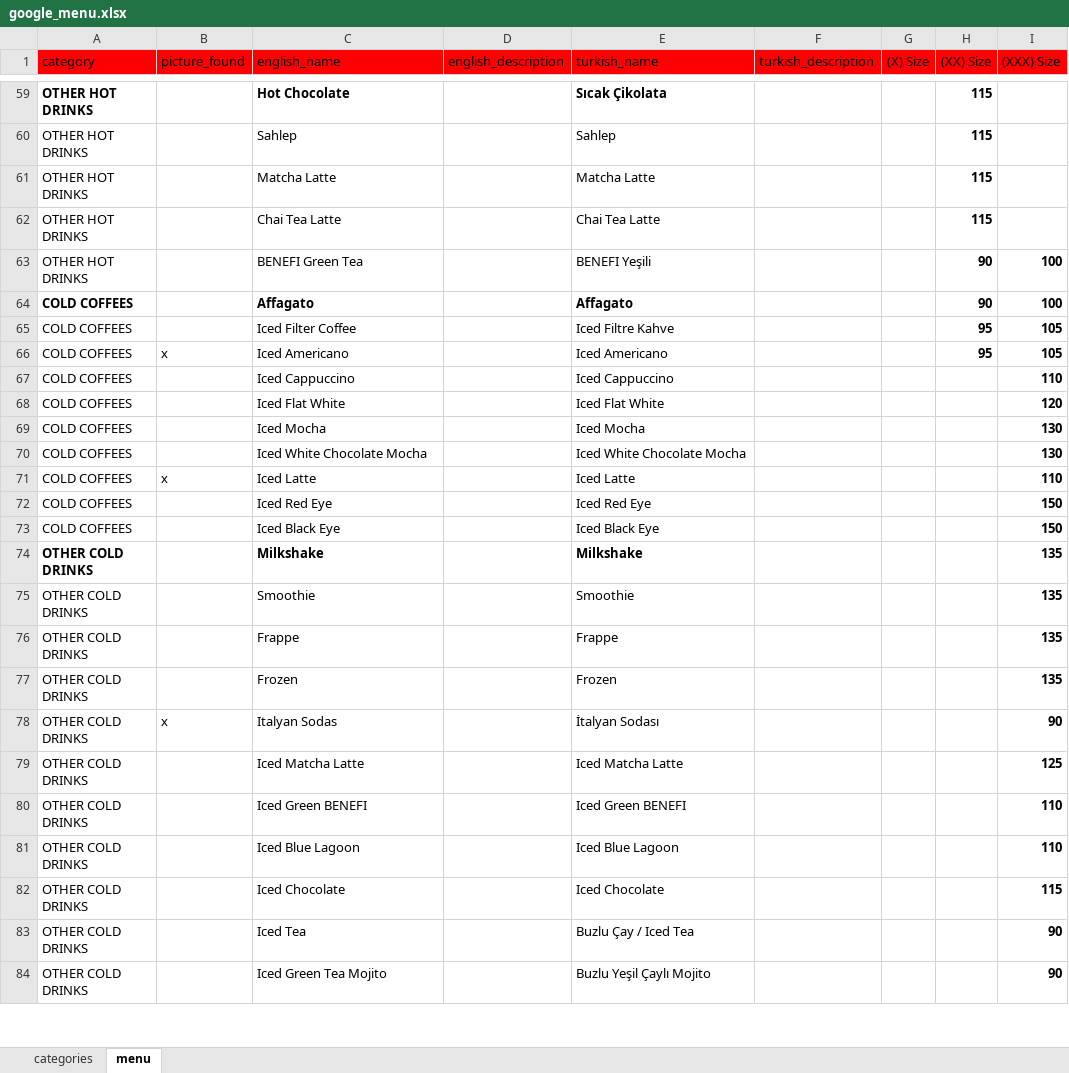
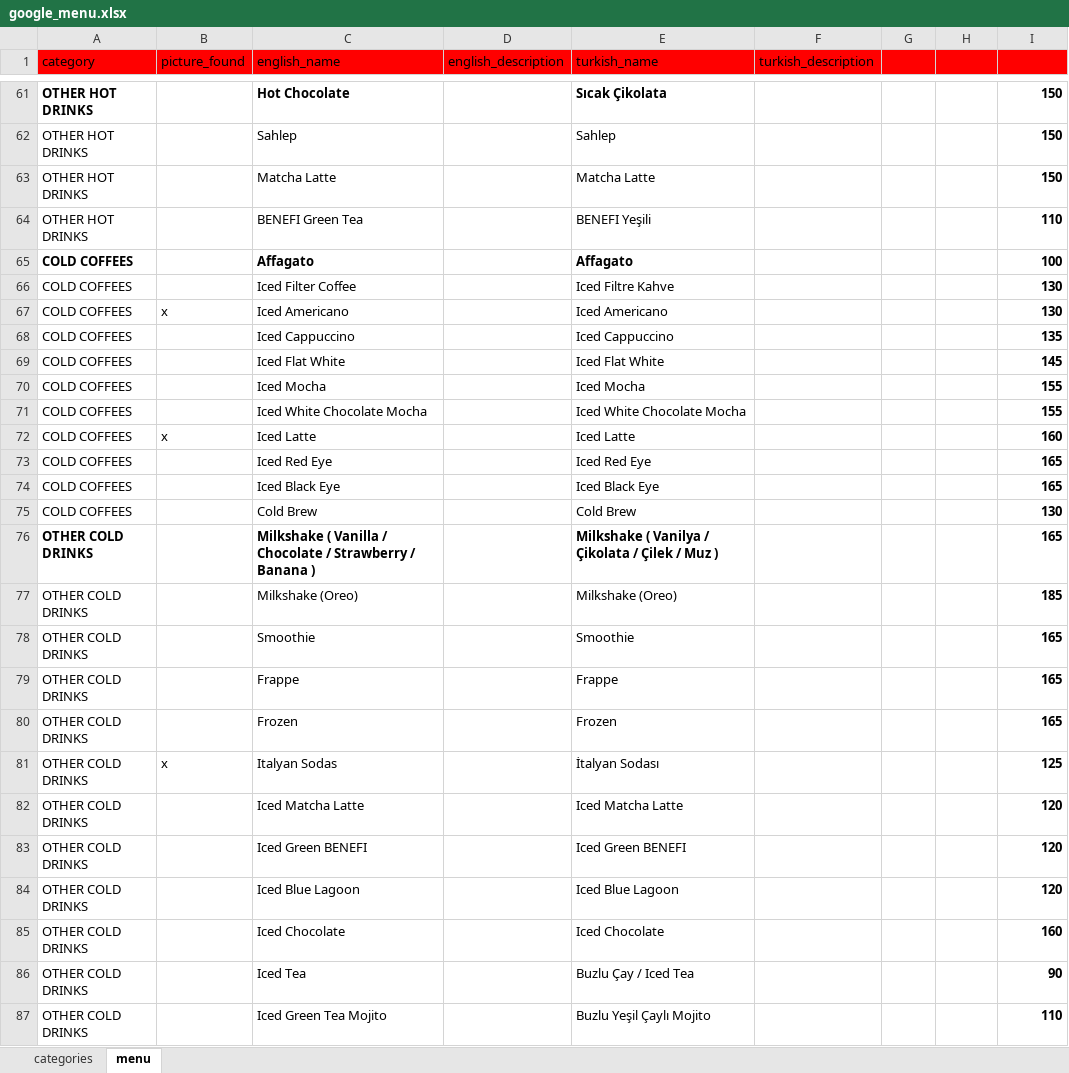
Before and after one commit to NekirTech/benefi, an Excel workbook: helper_skripts/menu_converter/google_menu.xlsx, sheet menu, drawn as a sheet; only a part is shown, gaps mark what is left out; values as stored, in another font and other column widths than the file's, no borders; charts and pictures not drawn; removed rows and columns are numbered as before the commit, all else as after; the diff covers the shown part only; the diff names each change by its address in the sheet, - before the commit and + after, or states it on an @@ line.

```diff
--- a/helper_skripts/menu_converter/google_menu.xlsx (sheet menu)
+++ b/helper_skripts/menu_converter/google_menu.xlsx (sheet menu)
-G1: (X) Size
+G1: (empty)
-H1: (XX) Size
+H1: (empty)
-I1: (XXX) Size
+I1: (empty)
-H61:H63: 115
+H61:H63: (empty)
-I61:I63: (empty)
+I61:I63: 150
-row 62: OTHER HOT DRINKS |  | Chai Tea Latte |  | Chai Tea Latte |  |  | 115
-H64:H65: 90
+H64:H65: (empty)
-I64: 100
+I64: 110
-H66:H67: 95
+H66:H67: (empty)
-I66:I67: 105
+I66:I67: 130
-I68: 110
+I68: 135
-I69: 120
+I69: 145
-I70:I71: 130
+I70:I71: 155
-I72: 110
+I72: 160
-I73:I74: 150
+I73:I74: 165
-row 74: OTHER COLD DRINKS |  | Milkshake |  | Milkshake |  |  |  | 135
+row 75: COLD COFFEES |  | Cold Brew |  | Cold Brew |  |  |  | 130
+row 76: OTHER COLD DRINKS |  | Milkshake ( Vanilla / Chocolate / Strawberry / Banana ) |  | Milkshake ( Vanilya / Çikolata / Çilek / Muz ) |  |  |  | 165
+row 77: OTHER COLD DRINKS |  | Milkshake (Oreo) |  | Milkshake (Oreo) |  |  |  | 185
-I78:I80: 135
+I78:I80: 165
-I81: 90
+I81: 125
-I82: 125
+I82: 120
-I83:I84: 110
+I83:I84: 120
-I85: 115
+I85: 160
-I87: 90
+I87: 110
```
Also changed, not shown: 15 added rows, 16 removed rows, 217 edited cells and cell formats elsewhere in this sheet, 10 other files.
